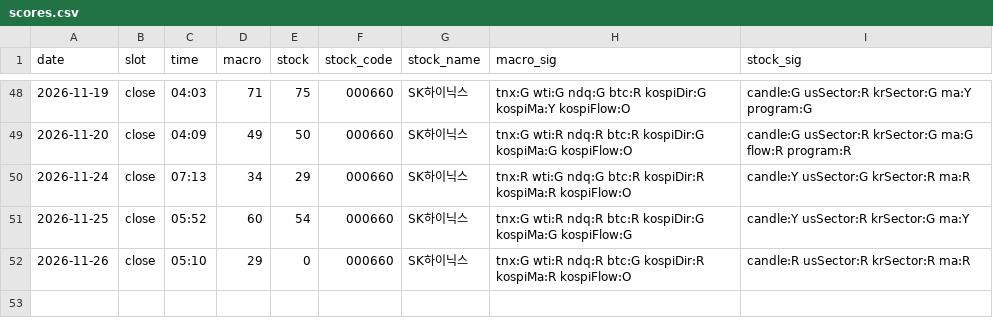
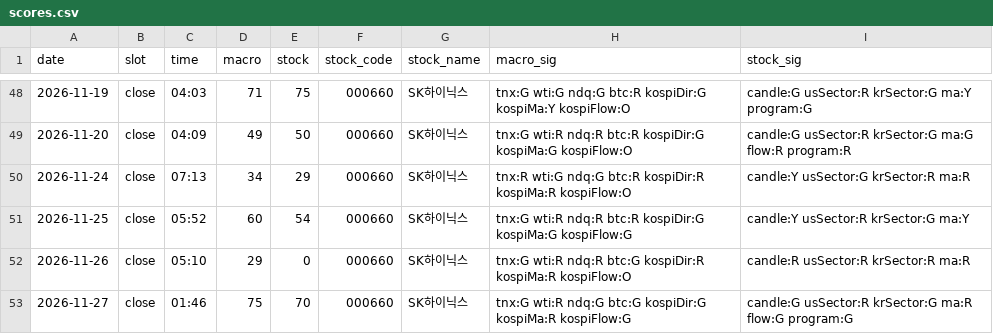
Before and after one commit to seanyang83/market-dashboard, a CSV file: data/scores.csv, drawn as a sheet; only a part is shown, gaps mark what is left out.

```diff
--- a/data/scores.csv
+++ b/data/scores.csv
@@ -52 +52,2 @@ date,slot,time,macro,stock,stock_code,stock_name,macro_sig,stock_sig
 2026-11-26,close,05:10,29,0,000660,SK하이닉스,tnx:G wti:R ndq:R btc:G kospiDir:R kospiMa:R kospiFlow:O,candle:R usSector:R krSector:R ma:R
+2026-11-27,close,01:46,75,70,000660,SK하이닉스,tnx:G wti:R ndq:G btc:G kospiDir:G kospiMa:R kospiFlow:G,candle:G usSector:R krSector:G ma:R flow:G program:G
```
